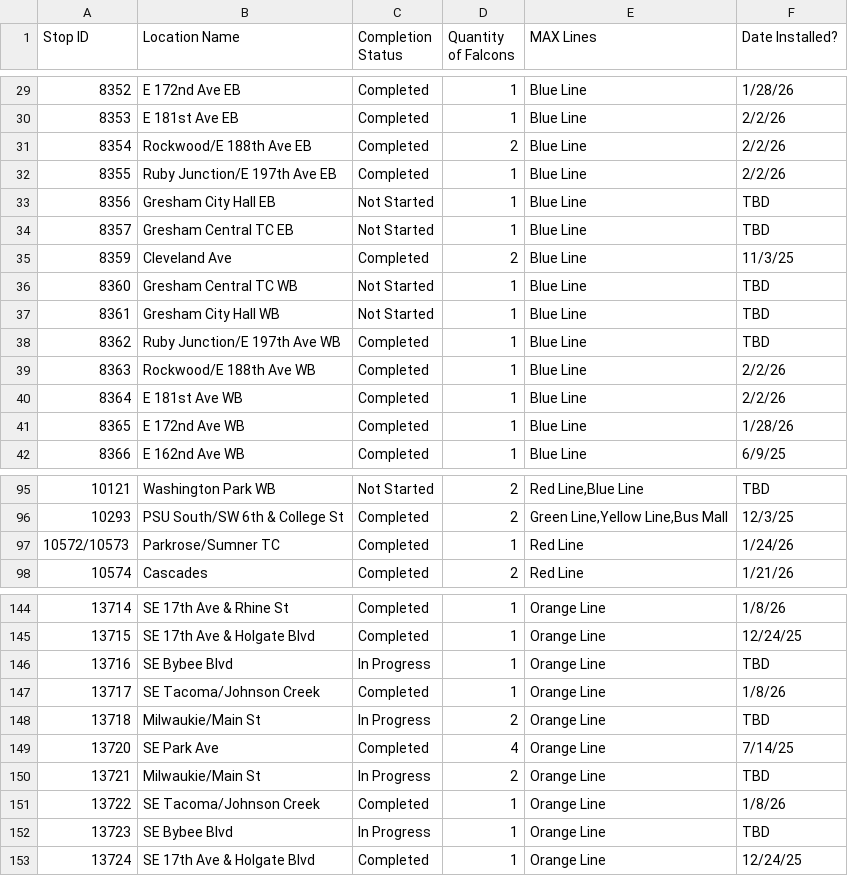
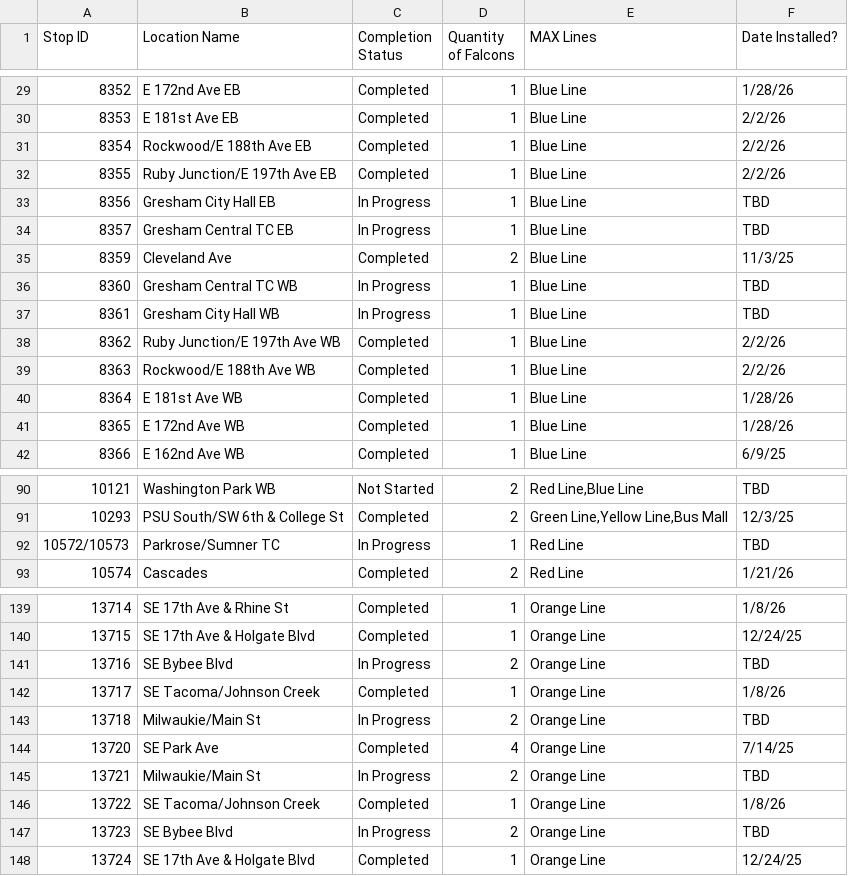
Before and after one commit to dmotorca/WorkDashboard, a CSV file: data.csv, drawn as a sheet; only a part is shown, gaps mark what is left out; the diff covers the shown part only.

```diff
--- a/data.csv
+++ b/data.csv
@@ -30,12 +30,12 @@ Stop ID,Location Name,Completion Status,Quantity of Falcons,MAX Lines,Date Insta
 8353,E 181st Ave EB,Completed,1,Blue Line,2/2/26
-8354,Rockwood/E 188th Ave EB,Completed,2,Blue Line,2/2/26
+8354,Rockwood/E 188th Ave EB,Completed,1,Blue Line,2/2/26
 8355,Ruby Junction/E 197th Ave EB,Completed,1,Blue Line,2/2/26
-8356,Gresham City Hall EB,Not Started,1,Blue Line,TBD
-8357,Gresham Central TC EB,Not Started,1,Blue Line,TBD
+8356,Gresham City Hall EB,In Progress,1,Blue Line,TBD
+8357,Gresham Central TC EB,In Progress,1,Blue Line,TBD
 8359,Cleveland Ave,Completed,2,Blue Line,11/3/25
-8360,Gresham Central TC WB,Not Started,1,Blue Line,TBD
-8361,Gresham City Hall WB,Not Started,1,Blue Line,TBD
-8362,Ruby Junction/E 197th Ave WB,Completed,1,Blue Line,TBD
+8360,Gresham Central TC WB,In Progress,1,Blue Line,TBD
+8361,Gresham City Hall WB,In Progress,1,Blue Line,TBD
+8362,Ruby Junction/E 197th Ave WB,Completed,1,Blue Line,2/2/26
 8363,Rockwood/E 188th Ave WB,Completed,1,Blue Line,2/2/26
-8364,E 181st Ave WB,Completed,1,Blue Line,2/2/26
+8364,E 181st Ave WB,Completed,1,Blue Line,1/28/26
 8365,E 172nd Ave WB,Completed,1,Blue Line,1/28/26
@@ -96,3 +91,3 @@ Stop ID,Location Name,Completion Status,Quantity of Falcons,MAX Lines,Date Insta
 10293,PSU South/SW 6th & College St,Completed,2,"Green Line,Yellow Line,Bus Mall",12/3/25
-10572/10573,Parkrose/Sumner TC,Completed,1,Red Line,1/24/26
+10572/10573,Parkrose/Sumner TC,In Progress,1,Red Line,TBD
 10574,Cascades,Completed,2,Red Line,1/21/26
@@ -145,3 +140,3 @@ Stop ID,Location Name,Completion Status,Quantity of Falcons,MAX Lines,Date Insta
 13715,SE 17th Ave & Holgate Blvd,Completed,1,Orange Line,12/24/25
-13716,SE Bybee Blvd,In Progress,1,Orange Line,TBD
+13716,SE Bybee Blvd,In Progress,2,Orange Line,TBD
 13717,SE Tacoma/Johnson Creek,Completed,1,Orange Line,1/8/26
@@ -151,3 +146,3 @@ Stop ID,Location Name,Completion Status,Quantity of Falcons,MAX Lines,Date Insta
 13722,SE Tacoma/Johnson Creek,Completed,1,Orange Line,1/8/26
-13723,SE Bybee Blvd,In Progress,1,Orange Line,TBD
+13723,SE Bybee Blvd,In Progress,2,Orange Line,TBD
 13724,SE 17th Ave & Holgate Blvd,Completed,1,Orange Line,12/24/25
```
Also changed, not shown: 5 removed rows and 20 edited cells elsewhere in this file.
